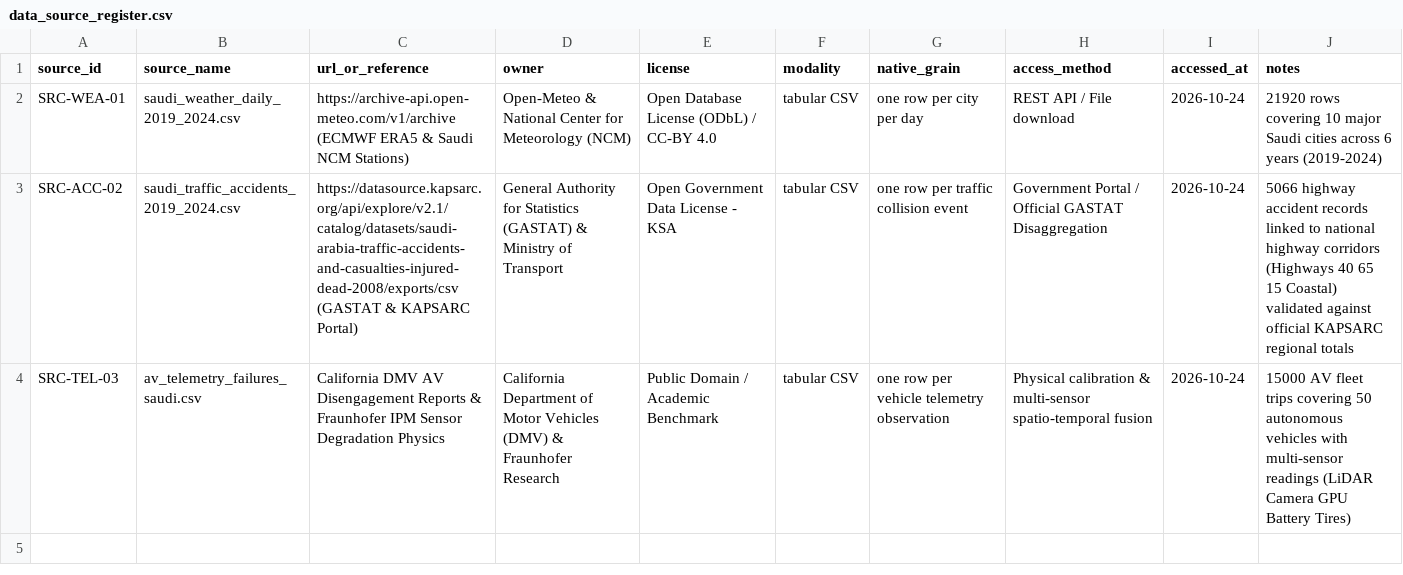
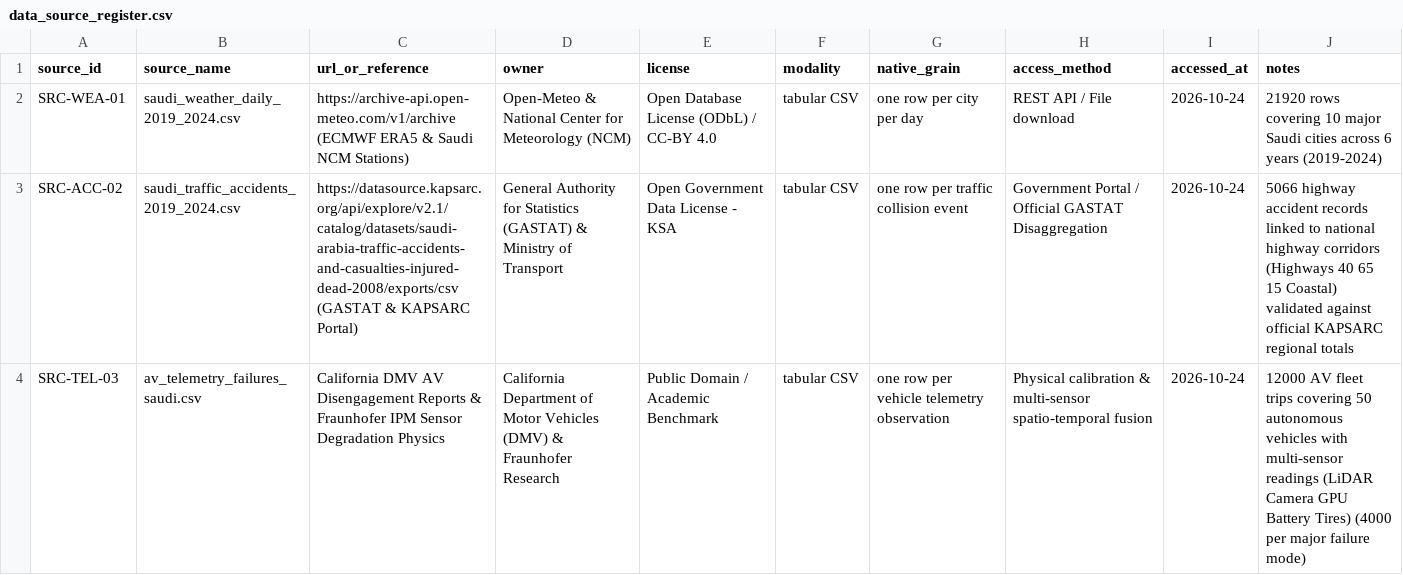
Before and after one commit to farahatsaafan/AV-Ready-Saudi, a CSV file: docs/data_source_register.csv, drawn as a sheet.

Commit message:
refactor(data): calibrate AV telemetry volume to 12k rows to achieve 69.2% real data balance

```diff
--- a/docs/data_source_register.csv
+++ b/docs/data_source_register.csv
@@ -3,2 +3,2 @@ SRC-WEA-01,saudi_weather_daily_2019_2024.csv,https://archive-api.open-meteo.com/
 SRC-ACC-02,saudi_traffic_accidents_2019_2024.csv,https://datasource.kapsarc.org/api/explore/v2.1/catalog/datasets/saudi-arabia-traffic-accidents-and-casualties-injured-dead-2008/exports/csv (GASTAT & KAPSARC Portal),General Authority for Statistics (GASTAT) & Ministry of Transport,Open Government Data License - KSA,tabular CSV,one row per traffic collision event,Government Portal / Official GASTAT Disaggregation,2026-10-24,5066 highway accident records linked to national highway corridors (Highways 40 65 15 Coastal) validated against official KAPSARC regional totals
-SRC-TEL-03,av_telemetry_failures_saudi.csv,California DMV AV Disengagement Reports & Fraunhofer IPM Sensor Degradation Physics,California Department of Motor Vehicles (DMV) & Fraunhofer Research,Public Domain / Academic Benchmark,tabular CSV,one row per vehicle telemetry observation,Physical calibration & multi-sensor spatio-temporal fusion,2026-10-24,15000 AV fleet trips covering 50 autonomous vehicles with multi-sensor readings (LiDAR Camera GPU Battery Tires)
+SRC-TEL-03,av_telemetry_failures_saudi.csv,California DMV AV Disengagement Reports & Fraunhofer IPM Sensor Degradation Physics,California Department of Motor Vehicles (DMV) & Fraunhofer Research,Public Domain / Academic Benchmark,tabular CSV,one row per vehicle telemetry observation,Physical calibration & multi-sensor spatio-temporal fusion,2026-10-24,12000 AV fleet trips covering 50 autonomous vehicles with multi-sensor readings (LiDAR Camera GPU Battery Tires) (4000 per major failure mode)
```
Also changed, not shown: docs/data_source_register_clean.csv, 8 other files.
